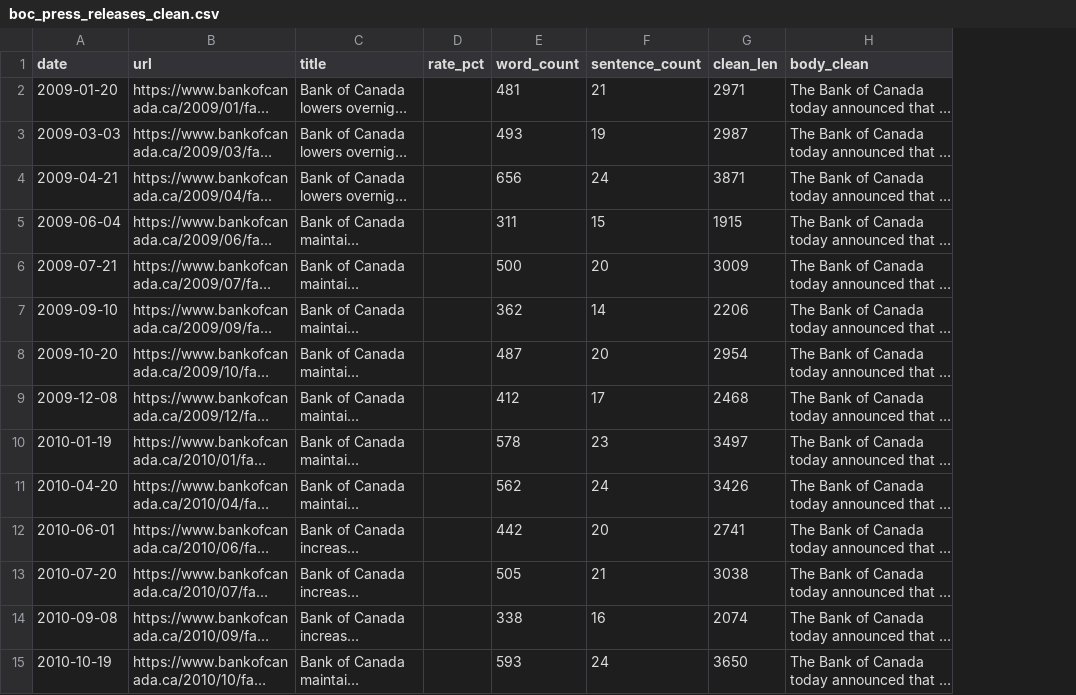
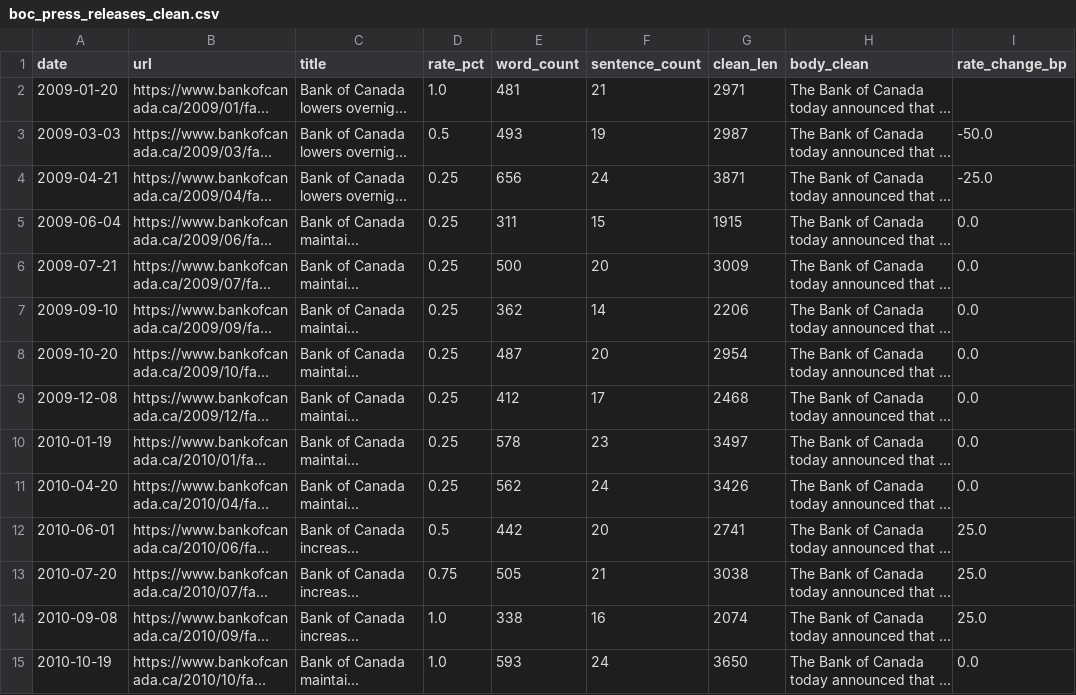
Before and after one commit to ulrich-e-r-djidonou/bdc-fedspeak, a CSV file: data/processed/boc_press_releases_clean.csv, drawn as a sheet; only a part is shown; long unchanged cells end in …; the diff covers the shown part only; the diff names each change by its address in the sheet, - before the commit and + after, or states it on an @@ line.

```diff
--- a/data/processed/boc_press_releases_clean.csv
+++ b/data/processed/boc_press_releases_clean.csv
+column I (rate_change_bp), rows 3-15: -50.0 | -25.0 | 0.0 | 0.0 | 0.0 | 0.0 | 0.0 | 0.0 | 0.0 | 25.0 | 25.0 | 25.0 | 0.0
-D2 (rate_pct): (empty)
+D2 (rate_pct): 1.0
-D3 (rate_pct): (empty)
+D3 (rate_pct): 0.5
-D4:D11 (rate_pct): (empty)
+D4:D11 (rate_pct): 0.25
-D12 (rate_pct): (empty)
+D12 (rate_pct): 0.5
-D13 (rate_pct): (empty)
+D13 (rate_pct): 0.75
-D14:D15 (rate_pct): (empty)
+D14:D15 (rate_pct): 1.0
```
Also changed, not shown: 99 edited cells elsewhere in this file, data/processed/tone_index.csv, 4 other files.
